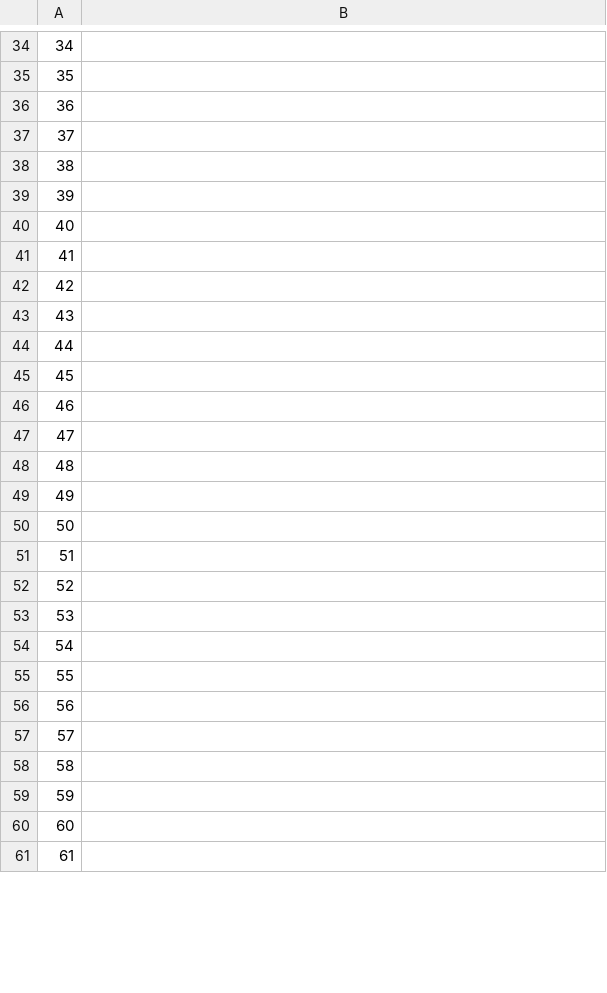
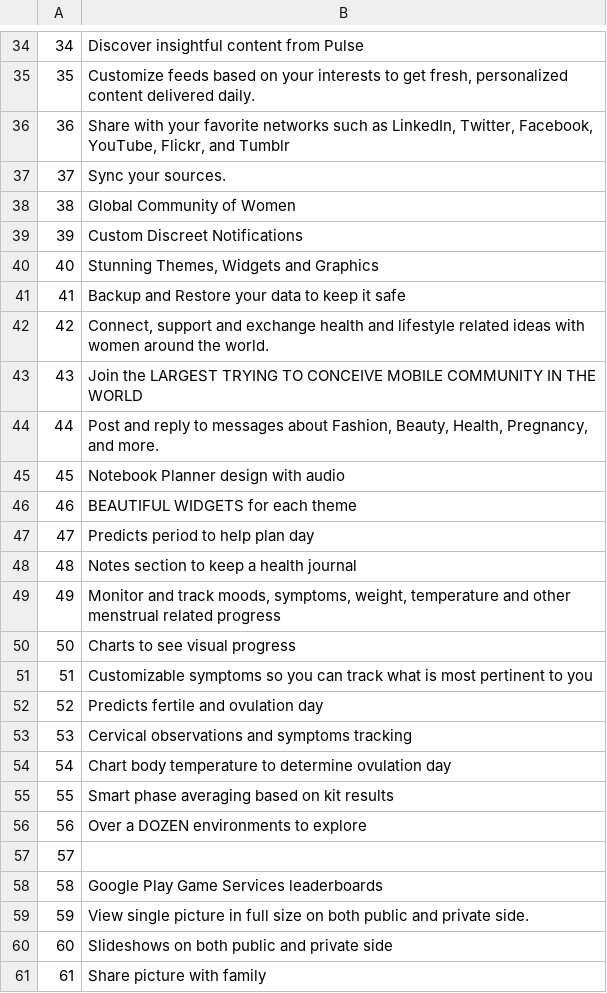
Before and after one commit to common-voice/cv-global-sprint-sentences, a CSV file: corpus.en.csv, drawn as a sheet; only a part is shown, gaps mark what is left out; the diff covers the shown part only.

```diff
--- a/corpus.en.csv
+++ b/corpus.en.csv
@@ -34,28 +34,28 @@
-"34",""
-"35",""
-"36",""
-"37",""
-"38",""
-"39",""
-"40",""
-"41",""
-"42",""
-"43",""
-"44",""
-"45",""
-"46",""
-"47",""
-"48",""
-"49",""
-"50",""
-"51",""
-"52",""
-"53",""
-"54",""
-"55",""
-"56",""
+"34","Discover insightful content from Pulse"
+"35","Customize feeds based on your interests to get fresh, personalized content delivered daily."
+"36","Share with your favorite networks such as LinkedIn, Twitter, Facebook, YouTube, Flickr, and Tumblr"
+"37","Sync your sources."
+"38","Global Community of Women"
+"39","Custom Discreet Notifications"
+"40","Stunning Themes, Widgets and Graphics"
+"41","Backup and Restore your data to keep it safe"
+"42","Connect, support and exchange health and lifestyle related ideas with women around the world."
+"43","Join the LARGEST TRYING TO CONCEIVE MOBILE COMMUNITY IN THE WORLD"
+"44","Post and reply to messages about Fashion, Beauty, Health, Pregnancy, and more."
+"45","Notebook Planner design with audio"
+"46","BEAUTIFUL WIDGETS for each theme"
+"47","Predicts period to help plan day"
+"48","Notes section to keep a health journal"
+"49","Monitor and track moods, symptoms, weight, temperature and other menstrual related progress"
+"50","Charts to see visual progress"
+"51","Customizable symptoms so you can track what is most pertinent to you"
+"52","Predicts fertile and ovulation day"
+"53","Cervical observations and symptoms tracking"
+"54","Chart body temperature to determine ovulation day"
+"55","Smart phase averaging based on kit results"
+"56","Over a DOZEN environments to explore"
 "57",""
-"58",""
-"59",""
-"60",""
-"61",""
+"58","Google Play Game Services leaderboards"
+"59","View single picture in full size on both public and private side."
+"60","Slideshows on both public and private side"
+"61","Share picture with family"
```
Also changed, not shown: 93 edited cells elsewhere in this file.
